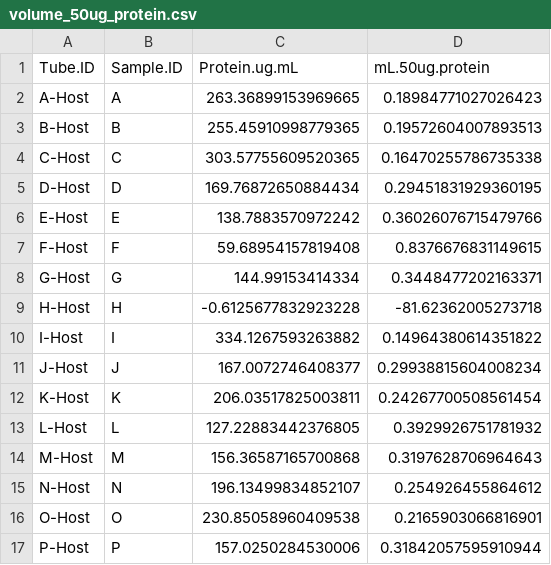
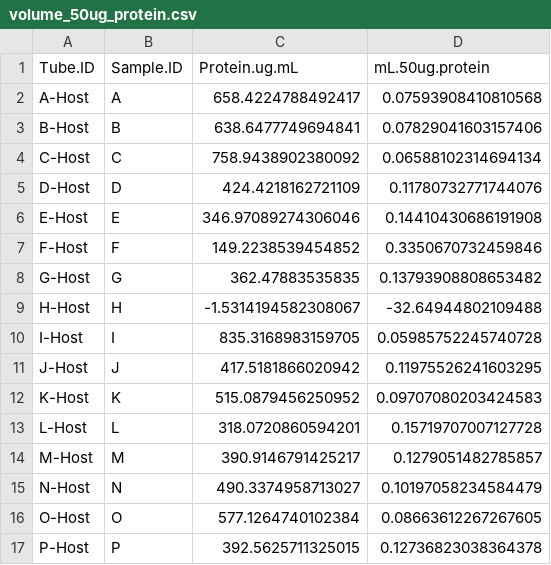
Before and after one commit to AHuffmyer/larval_symbiont_TPC, a CSV file: output/lipids_metabolites/protein/volume_50ug_protein.csv, drawn as a sheet; only a part is shown; the diff covers the shown part only.

Commit message:
adjusted protein script

```diff
--- a/output/lipids_metabolites/protein/volume_50ug_protein.csv
+++ b/output/lipids_metabolites/protein/volume_50ug_protein.csv
@@ -1,17 +1,17 @@
 Tube.ID,Sample.ID,Protein.ug.mL,mL.50ug.protein
-A-Host,A,263.36899153969665,0.18984771027026423
-B-Host,B,255.45910998779365,0.19572604007893513
-C-Host,C,303.57755609520365,0.16470255786735338
-D-Host,D,169.76872650884434,0.29451831929360195
-E-Host,E,138.7883570972242,0.36026076715479766
-F-Host,F,59.68954157819408,0.8376676831149615
-G-Host,G,144.99153414334,0.3448477202163371
-H-Host,H,-0.6125677832923228,-81.62362005273718
-I-Host,I,334.1267593263882,0.14964380614351822
-J-Host,J,167.0072746408377,0.29938815604008234
-K-Host,K,206.03517825003811,0.24267700508561454
-L-Host,L,127.22883442376805,0.3929926751781932
-M-Host,M,156.36587165700868,0.3197628706964643
-N-Host,N,196.13499834852107,0.254926455864612
-O-Host,O,230.85058960409538,0.2165903066816901
-P-Host,P,157.0250284530006,0.31842057595910944
+A-Host,A,658.4224788492417,0.07593908410810568
+B-Host,B,638.6477749694841,0.07829041603157406
+C-Host,C,758.9438902380092,0.06588102314694134
+D-Host,D,424.4218162721109,0.11780732771744076
+E-Host,E,346.97089274306046,0.14410430686191908
+F-Host,F,149.2238539454852,0.3350670732459846
+G-Host,G,362.47883535835,0.13793908808653482
+H-Host,H,-1.5314194582308067,-32.64944802109488
+I-Host,I,835.3168983159705,0.05985752245740728
+J-Host,J,417.5181866020942,0.11975526241603295
+K-Host,K,515.0879456250952,0.09707080203424583
+L-Host,L,318.0720860594201,0.15719707007127728
+M-Host,M,390.9146791425217,0.1279051482785857
+N-Host,N,490.3374958713027,0.10197058234584479
+O-Host,O,577.1264740102384,0.08663612267267605
+P-Host,P,392.5625711325015,0.12736823038364378
```
Also changed, not shown: 16 edited cells elsewhere in this file, 1 other file.
